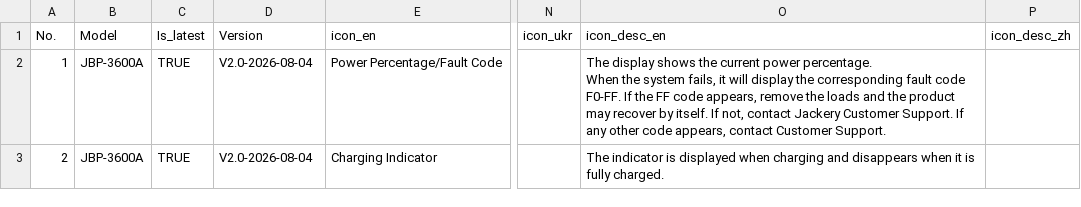
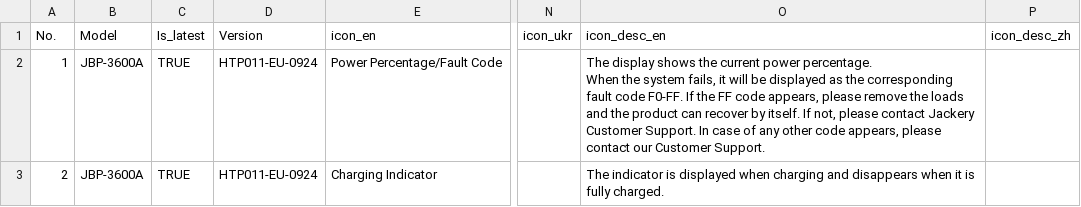
Before and after one commit to Bingboom/Hello-Docs, a CSV file: manual_sources/JBP-3600A/EU/en/phase2/lcd_icons_blocks.csv, drawn as a sheet; only a part is shown, gaps mark what is left out; the diff names each change by its address in the sheet, - before the commit and + after, or states it on an @@ line.

```diff
--- a/manual_sources/JBP-3600A/EU/en/phase2/lcd_icons_blocks.csv
+++ b/manual_sources/JBP-3600A/EU/en/phase2/lcd_icons_blocks.csv
-D2:D3: V2.0-2026-08-04
+D2:D3: HTP011-EU-0924
-O2: …it will display the corresponding fault code F0-FF. If the FF code appears, remove the loads and the product may recover by itself. If not, contact Jackery Customer Support. If any other code appears, contact Customer Support.
+O2: …it will be displayed as the corresponding fault code F0-FF. If the FF code appears, please remove the loads and the product can recover by itself. If not, please contact Jackery Customer Support. In case of any other code appears, please contact our Customer Support.
```
Also changed, not shown: data/complexity_baseline.tsv, manual_sources/JBP-3600A/EU/en/phase2/page_registry.csv, 40 other files.
